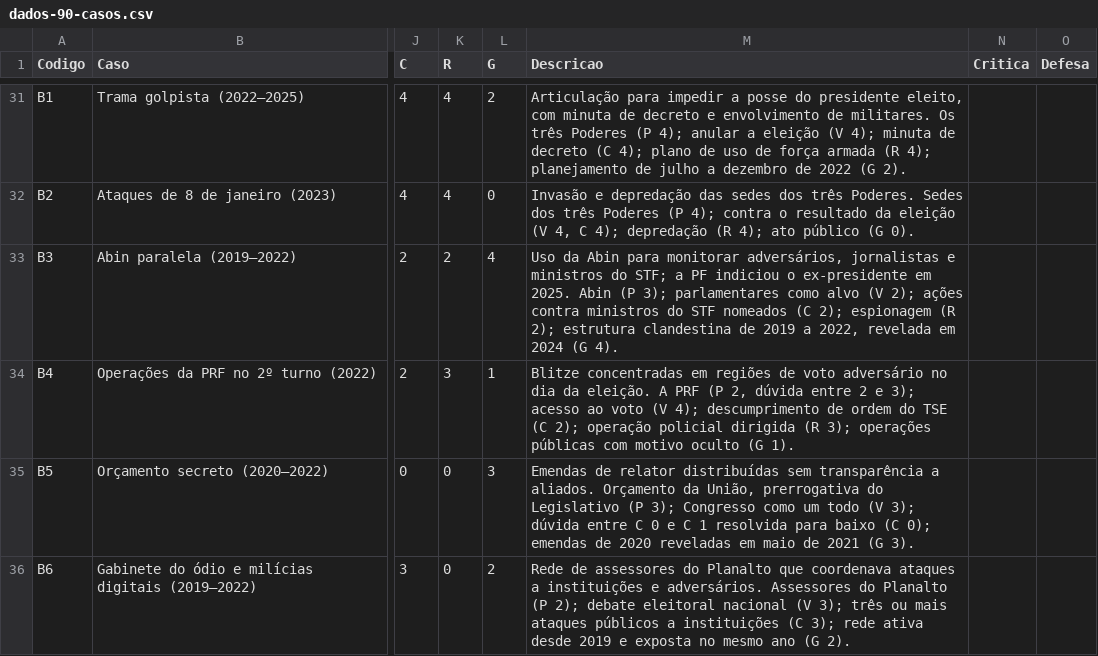
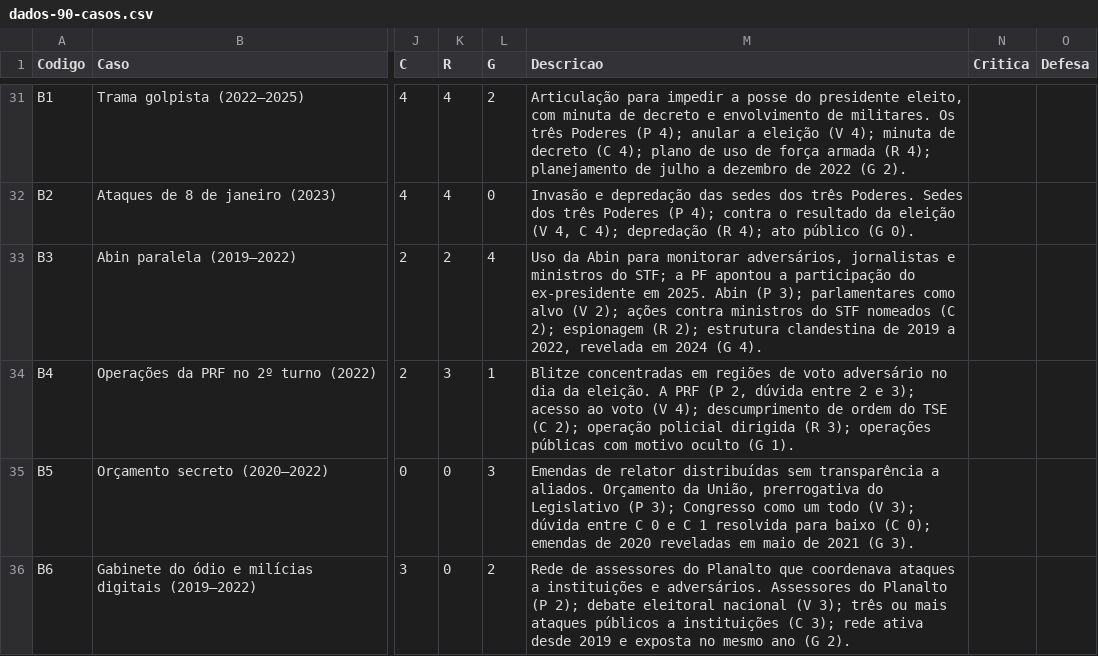
Before and after one commit to aso1976/menos-pior, a CSV file: dados-90-casos.csv, drawn as a sheet; only a part is shown, gaps mark what is left out; the diff names each change by its address in the sheet, - before the commit and + after, or states it on an @@ line.

```diff
--- a/dados-90-casos.csv
+++ b/dados-90-casos.csv
-M33 (Descricao): …a PF indiciou o ex-presidente em…
+M33 (Descricao): …a PF apontou a participação do ex-presidente em…
```
Also changed, not shown: 1 other file.
